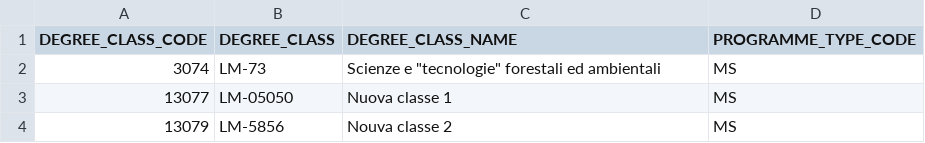
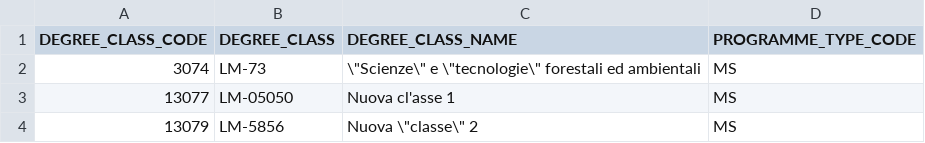
Before and after one commit to MIPA-CINECA/codifiche-mur, a CSV file: Universita/csv/classi.csv, drawn as a sheet.

```diff
--- a/Universita/csv/classi.csv
+++ b/Universita/csv/classi.csv
@@ -1,4 +1,4 @@
 DEGREE_CLASS_CODE;DEGREE_CLASS;DEGREE_CLASS_NAME;PROGRAMME_TYPE_CODE;
-3074;LM-73;"Scienze" e "tecnologie" forestali ed ambientali;MS;
-13077;LM-05050;Nuova classe 1;MS;
-13079;LM-5856;Nouva classe 2;MS;
+3074;LM-73;\"Scienze\" e \"tecnologie\" forestali ed ambientali;MS;
+13077;LM-05050;Nuova cl'asse 1;MS;
+13079;LM-5856;Nuova \"classe\" 2;MS;
```
Also changed, not shown: Universita/csv/istituti_formazione_superiore.csv, 2 other files.
